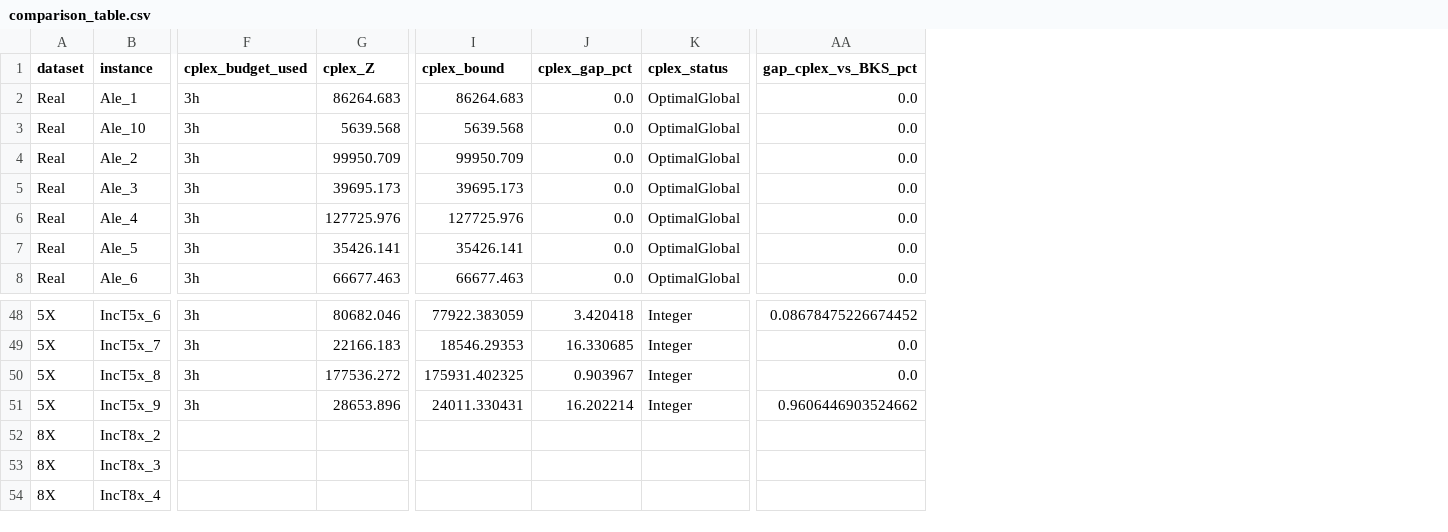
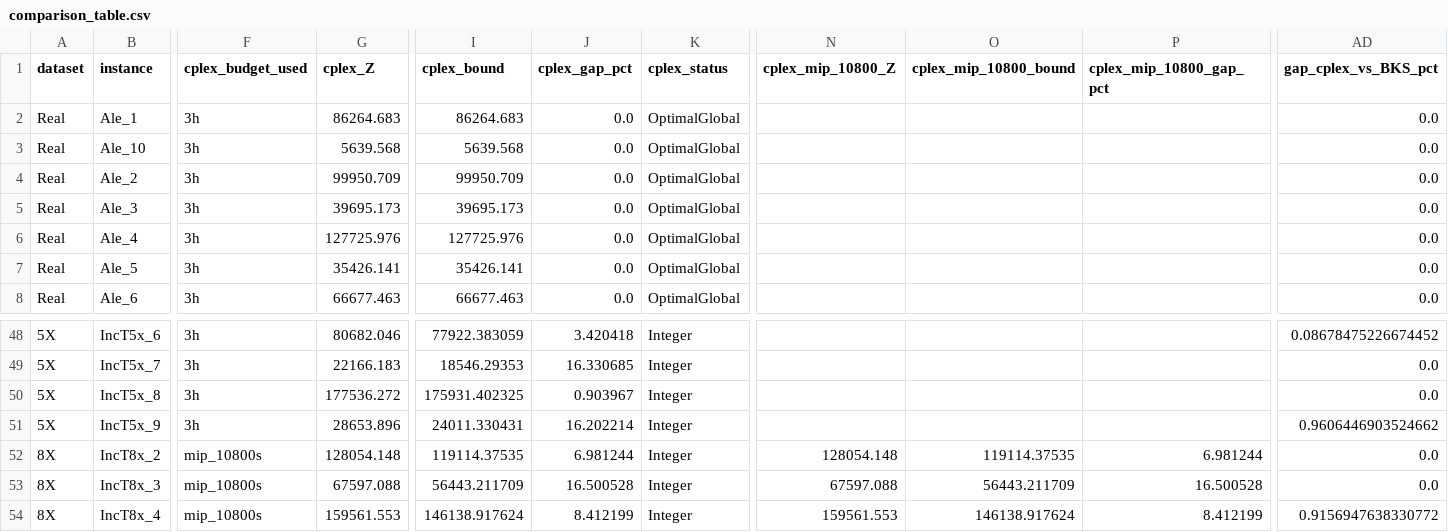
Before and after one commit to daleluche/Treibacher, a CSV file: analysis/output/comparison_table.csv, drawn as a sheet; only a part is shown, gaps mark what is left out; addresses are those after the commit; the diff covers the shown part only; the diff names each change by its address in the sheet, - before the commit and + after, or states it on an @@ line.

```diff
--- a/analysis/output/comparison_table.csv
+++ b/analysis/output/comparison_table.csv
+column N (cplex_mip_10800_Z), rows 52-54: 128054.148 | 67597.088 | 159561.553
+column O (cplex_mip_10800_bound), rows 52-54: 119114.37535 | 56443.211709 | 146138.917624
+column P (cplex_mip_10800_gap_pct), rows 52-54: 6.981244 | 16.500528 | 8.412199
-F52:F54 (cplex_budget_used): (empty)
+F52:F54 (cplex_budget_used): mip_10800s
-G52 (cplex_Z): (empty)
+G52 (cplex_Z): 128054.148
-I52 (cplex_bound): (empty)
+I52 (cplex_bound): 119114.37535
-J52 (cplex_gap_pct): (empty)
+J52 (cplex_gap_pct): 6.981244
-K52:K54 (cplex_status): (empty)
+K52:K54 (cplex_status): Integer
-AD52:AD53 (gap_cplex_vs_BKS_pct): (empty)
+AD52:AD53 (gap_cplex_vs_BKS_pct): 0.0
-G53 (cplex_Z): (empty)
+G53 (cplex_Z): 67597.088
-I53 (cplex_bound): (empty)
+I53 (cplex_bound): 56443.211709
-J53 (cplex_gap_pct): (empty)
+J53 (cplex_gap_pct): 16.500528
-G54 (cplex_Z): (empty)
+G54 (cplex_Z): 159561.553
-I54 (cplex_bound): (empty)
+I54 (cplex_bound): 146138.917624
-J54 (cplex_gap_pct): (empty)
+J54 (cplex_gap_pct): 8.412199
-AD54 (gap_cplex_vs_BKS_pct): (empty)
+AD54 (gap_cplex_vs_BKS_pct): 0.9156947638330772
```
Also changed, not shown: 90 edited cells elsewhere in this file, analysis/output/master_instances.csv, analysis/output/master_runs.csv, 20 other files.
